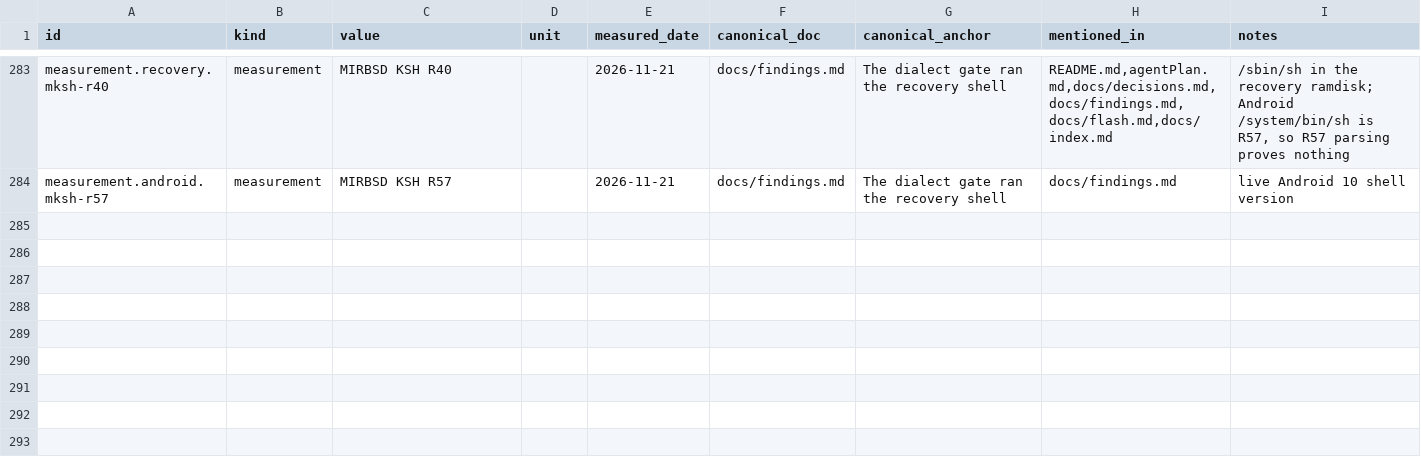
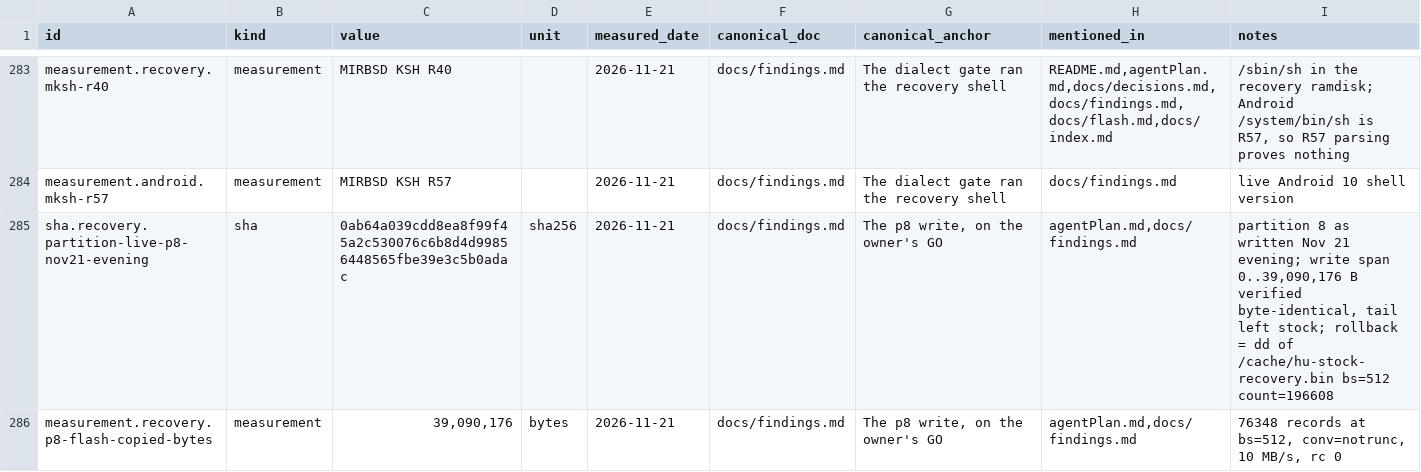
Before and after one commit to switchboy/VibeBakingFirmware, a TSV file: facts.tsv, drawn as a sheet; only a part is shown, gaps mark what is left out; the diff names each change by its address in the sheet, - before the commit and + after, or states it on an @@ line.

Commit message:
Nov 21 evening: p8 written with the net-module build (0ab64a039cdd), verified host-side; p7 and misc unchanged

```diff
--- a/facts.tsv
+++ b/facts.tsv
+row 285: sha.recovery.partition-live-p8-nov21-evening | sha | 0ab64a039cdd8ea8f99f45a2c530076c6b8d4d99856448565fbe39e3c5b0adac | sha256 | 2026-11-21 | docs/findings.md | The p8 write, on the owner's GO | agentPlan.md,docs/findings.md | partition 8 as written Nov 21 evening; write span 0..39,090,176 B verified byte-identical, tail left stock; rollback = dd of /cache/hu-stock-recovery.bin bs=512 count=196608
+row 286: measurement.recovery.p8-flash-copied-bytes | measurement | 39,090,176 | bytes | 2026-11-21 | docs/findings.md | The p8 write, on the owner's GO | agentPlan.md,docs/findings.md | 76348 records at bs=512, conv=notrunc, 10 MB/s, rc 0
```
Also changed, not shown: 1 other file.
